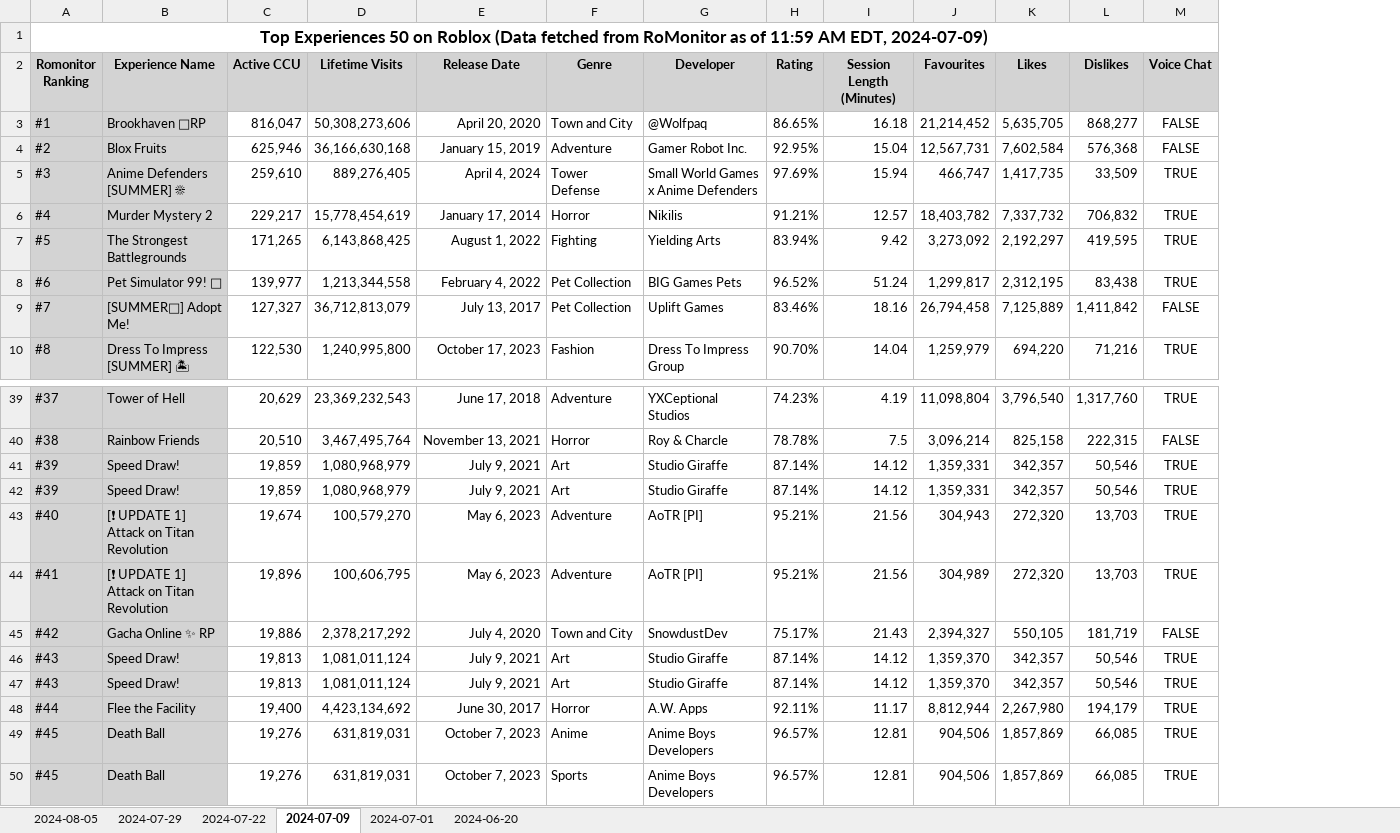
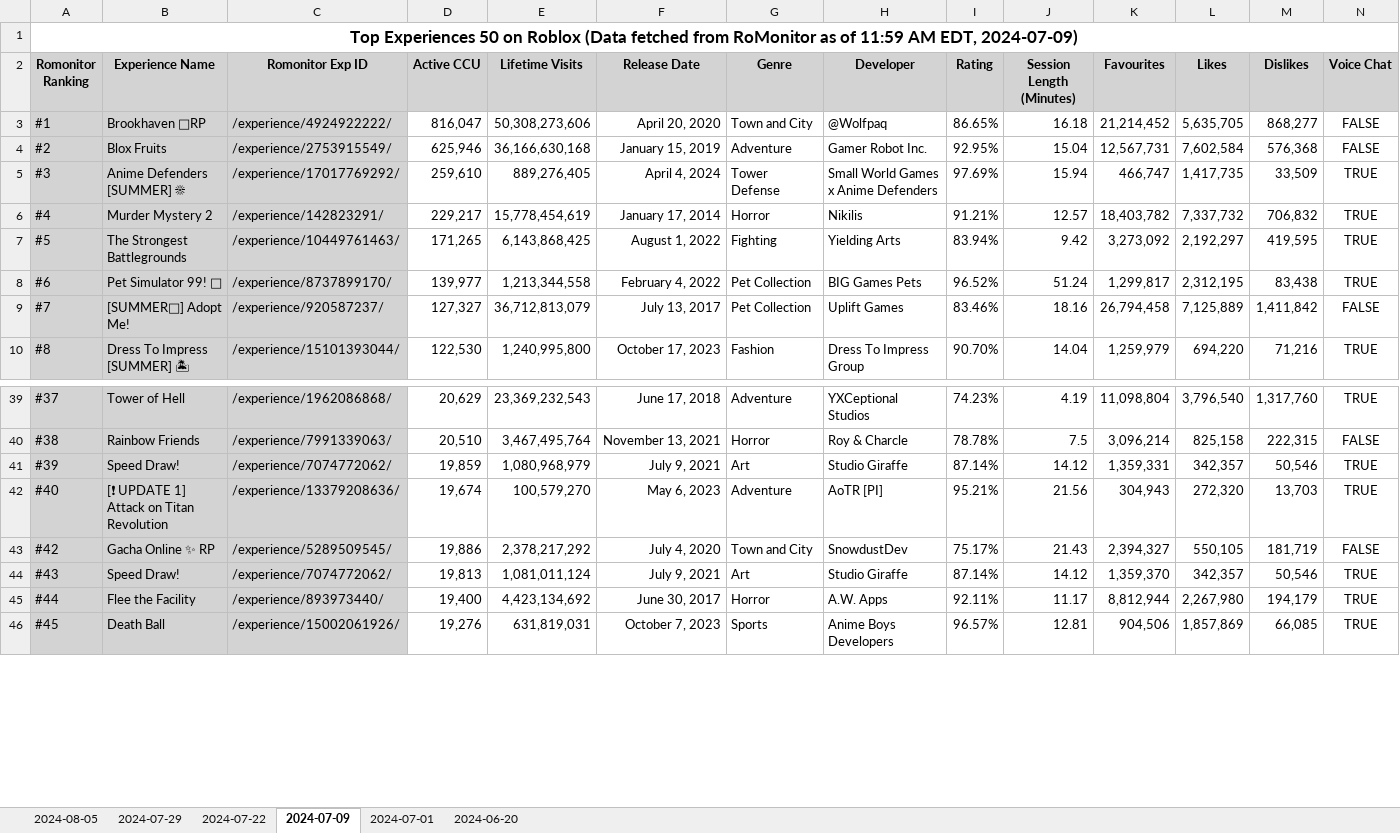
Before and after one commit to helenw0810/steam-roblox, an Excel workbook: data/total_roblox_experiences.xlsx, sheet 2024-07-09, drawn as a sheet; only a part is shown, gaps mark what is left out; values as stored, in another font and other column widths than the file's, no borders; removed rows and columns are numbered as before the commit, all else as after; the diff names each change by its address in the sheet, - before the commit and + after, or states it on an @@ line.

```diff
--- a/data/total_roblox_experiences.xlsx (sheet 2024-07-09)
+++ b/data/total_roblox_experiences.xlsx (sheet 2024-07-09)
+column C (Romonitor Exp ID), rows 3-10: /experience/4924922222/ | /experience/2753915549/ | /experience/17017769292/ | /experience/142823291/ | /experience/10449761463/ | /experience/8737899170/ | /experience/920587237/ | /experience/15101393044/; rows 39-46: /experience/1962086868/ | /experience/7991339063/ | /experience/7074772062/ | /experience/13379208636/ | /experience/5289509545/ | /experience/7074772062/ | /experience/893973440/ | /experience/15002061926/
-row 42: #39 | Speed Draw! | 19,859 | 1,080,968,979 | July 9, 2021 | Art | Studio Giraffe | 87.14% | 14.12 | 1,359,331 | 342,357 | 50,546 | TRUE
-row 44: #41 | [❗ UPDATE 1] Attack on Titan Revolution | 19,896 | 100,606,795 | May 6, 2023 | Adventure | AoTR [PI] | 95.21% | 21.56 | 304,989 | 272,320 | 13,703 | TRUE
-row 47: #43 | Speed Draw! | 19,813 | 1,081,011,124 | July 9, 2021 | Art | Studio Giraffe | 87.14% | 14.12 | 1,359,370 | 342,357 | 50,546 | TRUE
-row 49: #45 | Death Ball | 19,276 | 631,819,031 | October 7, 2023 | Anime | Anime Boys Developers | 96.57% | 12.81 | 904,506 | 1,857,869 | 66,085 | TRUE
```
Also changed, not shown: sheet 2024-07-01, sheet 2024-07-29, sheet 2024-07-22, sheet 2024-08-05, sheet 2024-06-20, 2 other files.
